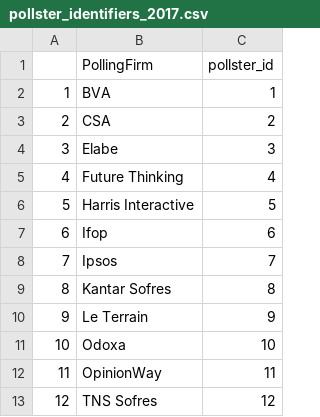
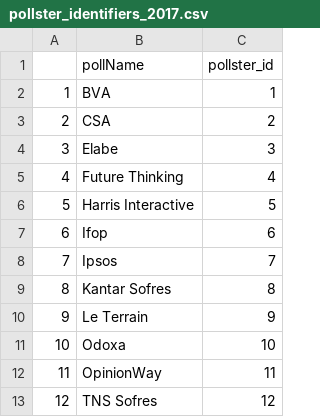
Before and after one commit to MerlinHeidemanns/election_forecast_france, a CSV file: dta/polls_dta/pollster_identifiers_2017.csv, drawn as a sheet.

```diff
--- a/dta/polls_dta/pollster_identifiers_2017.csv
+++ b/dta/polls_dta/pollster_identifiers_2017.csv
@@ -1,2 +1,2 @@
-"","PollingFirm","pollster_id"
+"","pollName","pollster_id"
 "1","BVA",1
```
Also changed, not shown: dta/polls_dta/2020_polls_clean.csv, 51 other files.
